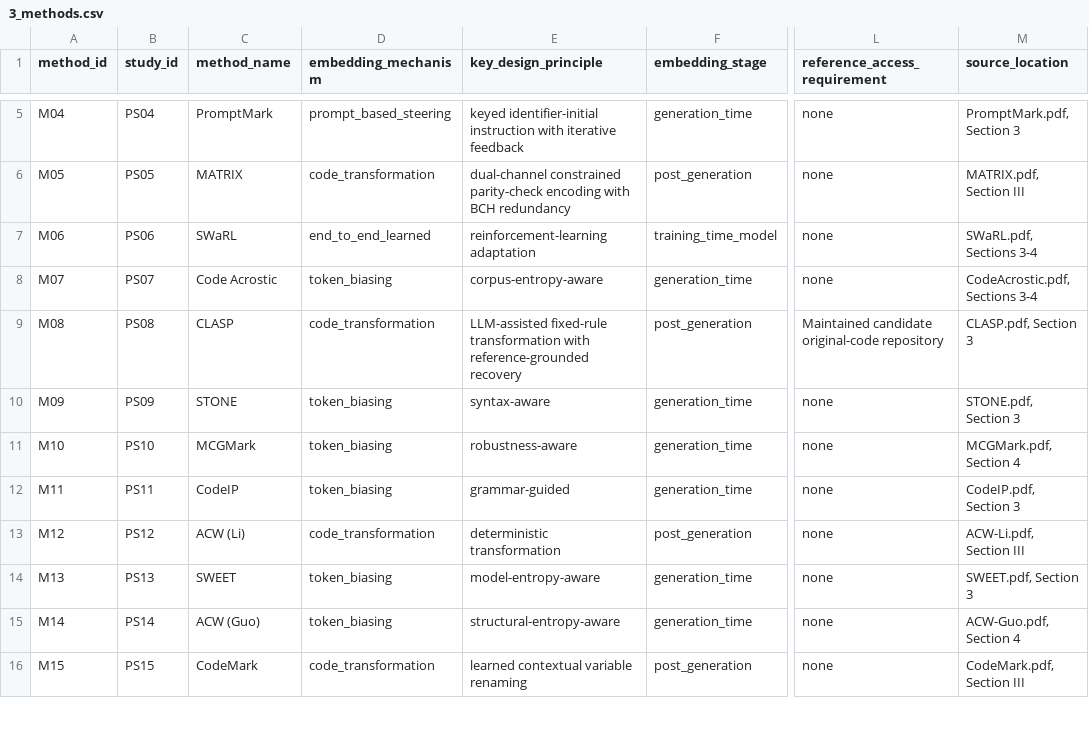
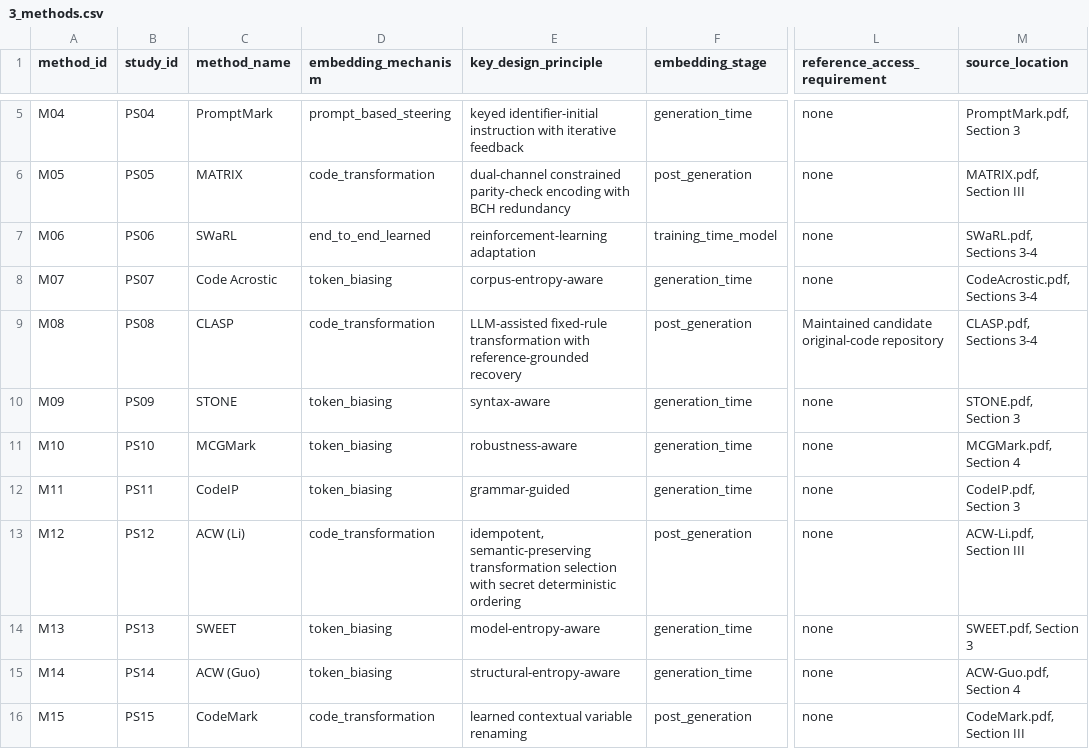
Before and after one commit to niccap/watermarking-review, a CSV file: data_extraction/3_methods.csv, drawn as a sheet; only a part is shown, gaps mark what is left out; the diff covers the shown part only; the diff names each change by its address in the sheet, - before the commit and + after, or states it on an @@ line.

```diff
--- a/data_extraction/3_methods.csv
+++ b/data_extraction/3_methods.csv
-M9 (source_location): CLASP.pdf, Section 3
+M9 (source_location): CLASP.pdf, Sections 3-4
-E13 (key_design_principle): deterministic transformation
+E13 (key_design_principle): idempotent, semantic-preserving transformation selection with secret deterministic ordering
```
Also changed, not shown: 4 edited cells elsewhere in this file, data_extraction/2_primary_studies_audit.csv, data_extraction/4_resources.csv, 3 other files.
